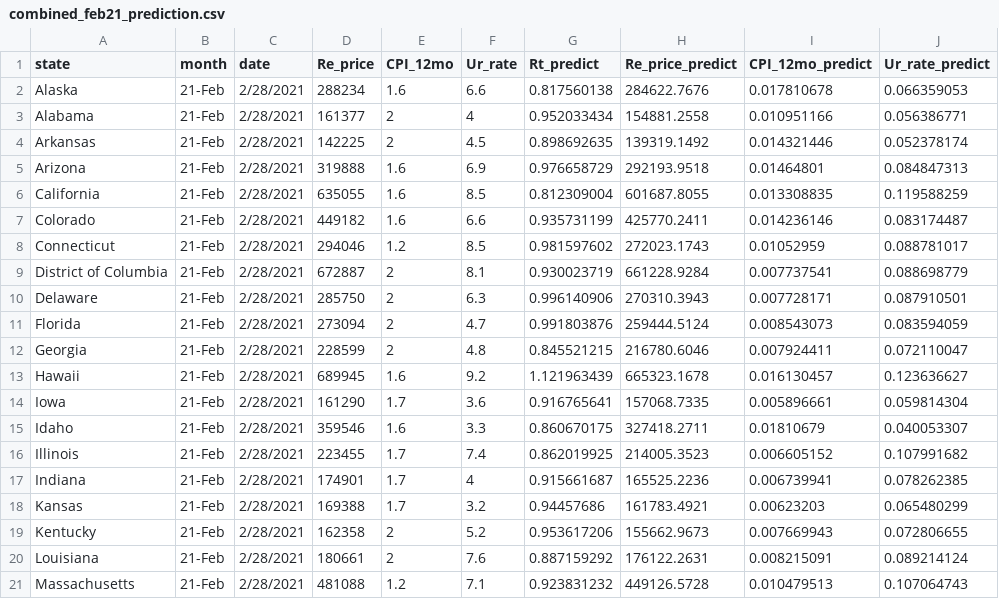
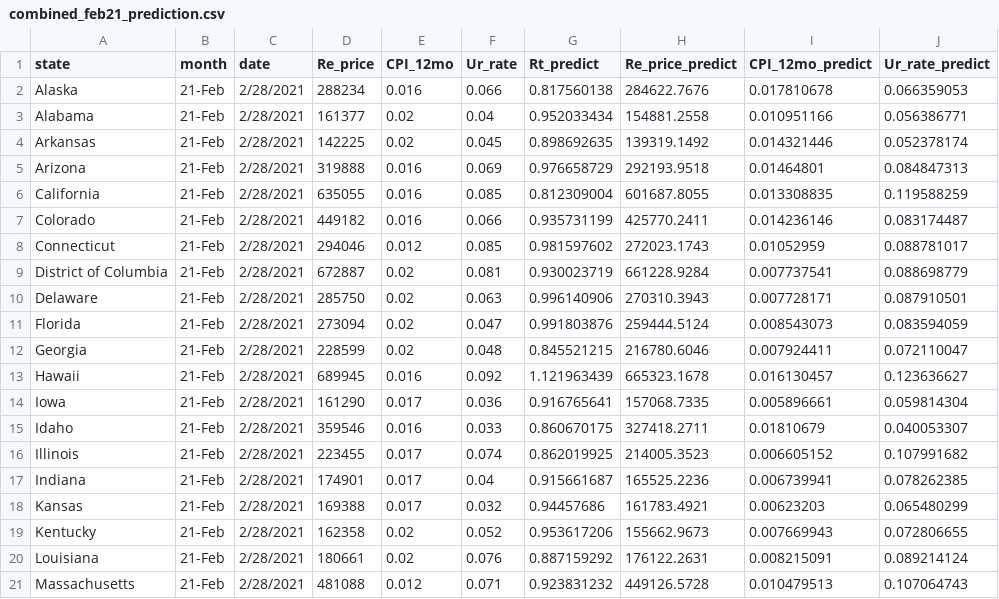
Before and after one commit to iyutpo/CSE6242DVAProject, a CSV file: visuals/data/combined_feb21_prediction.csv, drawn as a sheet; only a part is shown; the diff covers the shown part only.

```diff
--- a/visuals/data/combined_feb21_prediction.csv
+++ b/visuals/data/combined_feb21_prediction.csv
@@ -1,21 +1,21 @@
 state,month,date,Re_price,CPI_12mo,Ur_rate,Rt_predict,Re_price_predict,CPI_12mo_predict,Ur_rate_predict
-Alaska,21-Feb,2/28/2021,288234,1.6,6.6,0.817560138,284622.7676,0.017810678,0.066359053
-Alabama,21-Feb,2/28/2021,161377,2,4,0.952033434,154881.2558,0.010951166,0.056386771
-Arkansas,21-Feb,2/28/2021,142225,2,4.5,0.898692635,139319.1492,0.014321446,0.052378174
-Arizona,21-Feb,2/28/2021,319888,1.6,6.9,0.976658729,292193.9518,0.01464801,0.084847313
-California,21-Feb,2/28/2021,635055,1.6,8.5,0.812309004,601687.8055,0.013308835,0.119588259
-Colorado,21-Feb,2/28/2021,449182,1.6,6.6,0.935731199,425770.2411,0.014236146,0.083174487
-Connecticut,21-Feb,2/28/2021,294046,1.2,8.5,0.981597602,272023.1743,0.01052959,0.088781017
-District of Columbia,21-Feb,2/28/2021,672887,2,8.1,0.930023719,661228.9284,0.007737541,0.088698779
-Delaware,21-Feb,2/28/2021,285750,2,6.3,0.996140906,270310.3943,0.007728171,0.087910501
-Florida,21-Feb,2/28/2021,273094,2,4.7,0.991803876,259444.5124,0.008543073,0.083594059
-Georgia,21-Feb,2/28/2021,228599,2,4.8,0.845521215,216780.6046,0.007924411,0.072110047
-Hawaii,21-Feb,2/28/2021,689945,1.6,9.2,1.121963439,665323.1678,0.016130457,0.123636627
-Iowa,21-Feb,2/28/2021,161290,1.7,3.6,0.916765641,157068.7335,0.005896661,0.059814304
-Idaho,21-Feb,2/28/2021,359546,1.6,3.3,0.860670175,327418.2711,0.01810679,0.040053307
-Illinois,21-Feb,2/28/2021,223455,1.7,7.4,0.862019925,214005.3523,0.006605152,0.107991682
-Indiana,21-Feb,2/28/2021,174901,1.7,4,0.915661687,165525.2236,0.006739941,0.078262385
-Kansas,21-Feb,2/28/2021,169388,1.7,3.2,0.94457686,161783.4921,0.00623203,0.065480299
-Kentucky,21-Feb,2/28/2021,162358,2,5.2,0.953617206,155662.9673,0.007669943,0.072806655
-Louisiana,21-Feb,2/28/2021,180661,2,7.6,0.887159292,176122.2631,0.008215091,0.089214124
-Massachusetts,21-Feb,2/28/2021,481088,1.2,7.1,0.923831232,449126.5728,0.010479513,0.107064743
+Alaska,21-Feb,2/28/2021,288234,0.016,0.066,0.817560138,284622.7676,0.017810678,0.066359053
+Alabama,21-Feb,2/28/2021,161377,0.02,0.04,0.952033434,154881.2558,0.010951166,0.056386771
+Arkansas,21-Feb,2/28/2021,142225,0.02,0.045,0.898692635,139319.1492,0.014321446,0.052378174
+Arizona,21-Feb,2/28/2021,319888,0.016,0.069,0.976658729,292193.9518,0.01464801,0.084847313
+California,21-Feb,2/28/2021,635055,0.016,0.085,0.812309004,601687.8055,0.013308835,0.119588259
+Colorado,21-Feb,2/28/2021,449182,0.016,0.066,0.935731199,425770.2411,0.014236146,0.083174487
+Connecticut,21-Feb,2/28/2021,294046,0.012,0.085,0.981597602,272023.1743,0.01052959,0.088781017
+District of Columbia,21-Feb,2/28/2021,672887,0.02,0.081,0.930023719,661228.9284,0.007737541,0.088698779
+Delaware,21-Feb,2/28/2021,285750,0.02,0.063,0.996140906,270310.3943,0.007728171,0.087910501
+Florida,21-Feb,2/28/2021,273094,0.02,0.047,0.991803876,259444.5124,0.008543073,0.083594059
+Georgia,21-Feb,2/28/2021,228599,0.02,0.048,0.845521215,216780.6046,0.007924411,0.072110047
+Hawaii,21-Feb,2/28/2021,689945,0.016,0.092,1.121963439,665323.1678,0.016130457,0.123636627
+Iowa,21-Feb,2/28/2021,161290,0.017,0.036,0.916765641,157068.7335,0.005896661,0.059814304
+Idaho,21-Feb,2/28/2021,359546,0.016,0.033,0.860670175,327418.2711,0.01810679,0.040053307
+Illinois,21-Feb,2/28/2021,223455,0.017,0.074,0.862019925,214005.3523,0.006605152,0.107991682
+Indiana,21-Feb,2/28/2021,174901,0.017,0.04,0.915661687,165525.2236,0.006739941,0.078262385
+Kansas,21-Feb,2/28/2021,169388,0.017,0.032,0.94457686,161783.4921,0.00623203,0.065480299
+Kentucky,21-Feb,2/28/2021,162358,0.02,0.052,0.953617206,155662.9673,0.007669943,0.072806655
+Louisiana,21-Feb,2/28/2021,180661,0.02,0.076,0.887159292,176122.2631,0.008215091,0.089214124
+Massachusetts,21-Feb,2/28/2021,481088,0.012,0.071,0.923831232,449126.5728,0.010479513,0.107064743
```
Also changed, not shown: 62 edited cells elsewhere in this file, 2 other files.
